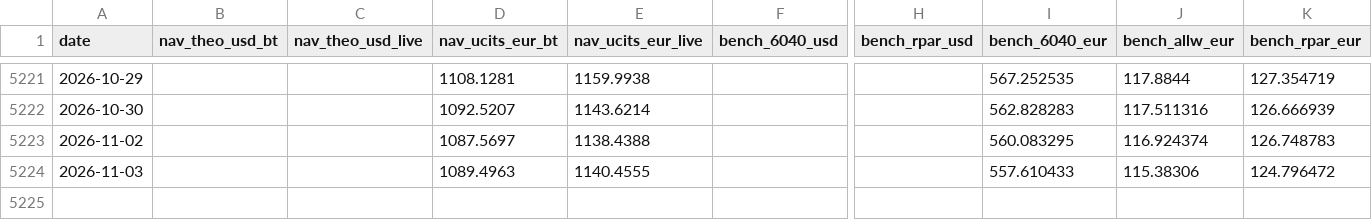
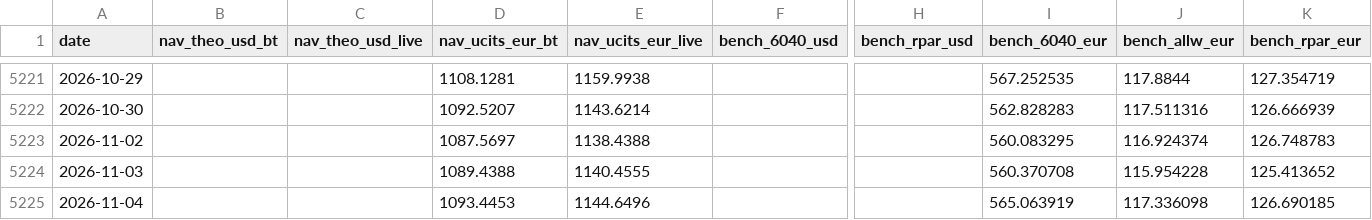
Before and after one commit to assetcontrolpro-ai/ACP-Fund-NAV, a CSV file: nav_bench_AW_cluster.csv, drawn as a sheet; only a part is shown, gaps mark what is left out; rows hold the shown columns only; the diff names each change by its address in the sheet, - before the commit and + after, or states it on an @@ line.

Commit message:
AW-cluster nav_bench update

```diff
--- a/nav_bench_AW_cluster.csv
+++ b/nav_bench_AW_cluster.csv
-D5224 (nav_ucits_eur_bt): 1089.4963
+D5224 (nav_ucits_eur_bt): 1089.4388
-I5224 (bench_6040_eur): 557.610433
+I5224 (bench_6040_eur): 560.370708
-J5224 (bench_allw_eur): 115.38306
+J5224 (bench_allw_eur): 115.954228
-K5224 (bench_rpar_eur): 124.796472
+K5224 (bench_rpar_eur): 125.413652
+row 5225: 2026-11-04 |  |  | 1093.4453 | 1144.6496 |  |  | 565.063919 | 117.336098 | 126.690185
```
